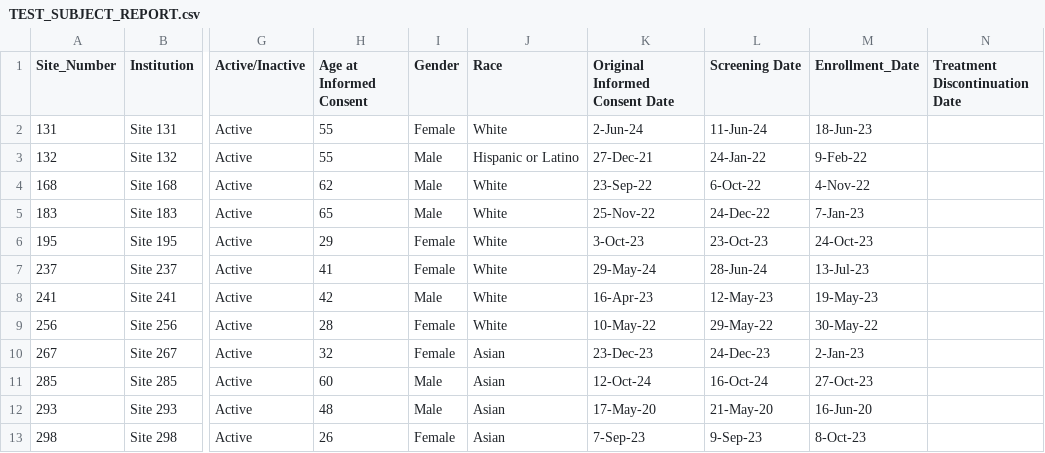
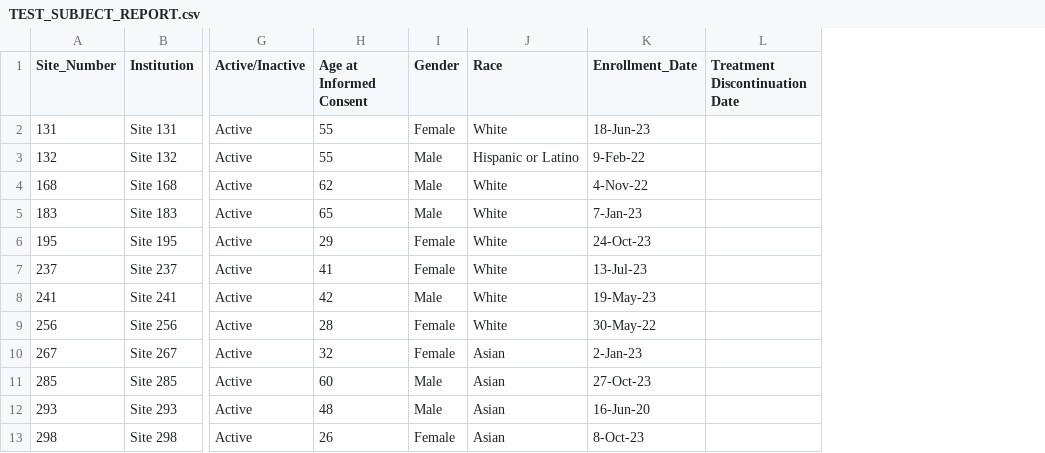
Before and after one commit to velascogringo/ABC_Test_Trial_Interactive_Dashboard, a CSV file: TEST_SUBJECT_REPORT.csv, drawn as a sheet; only a part is shown, gaps mark what is left out; the diff names each change by its address in the sheet, - before the commit and + after, or states it on an @@ line.

Commit message:
Add files via upload

```diff
--- a/TEST_SUBJECT_REPORT.csv
+++ b/TEST_SUBJECT_REPORT.csv
-column K (Original Informed Consent Date), rows 2-13: 2-Jun-24 | 27-Dec-21 | 23-Sep-22 | 25-Nov-22 | 3-Oct-23 | 29-May-24 | 16-Apr-23 | 10-May-22 | 23-Dec-23 | 12-Oct-24 | 17-May-20 | 7-Sep-23
-column L (Screening Date), rows 2-13: 11-Jun-24 | 24-Jan-22 | 6-Oct-22 | 24-Dec-22 | 23-Oct-23 | 28-Jun-24 | 12-May-23 | 29-May-22 | 24-Dec-23 | 16-Oct-24 | 21-May-20 | 9-Sep-23
```
